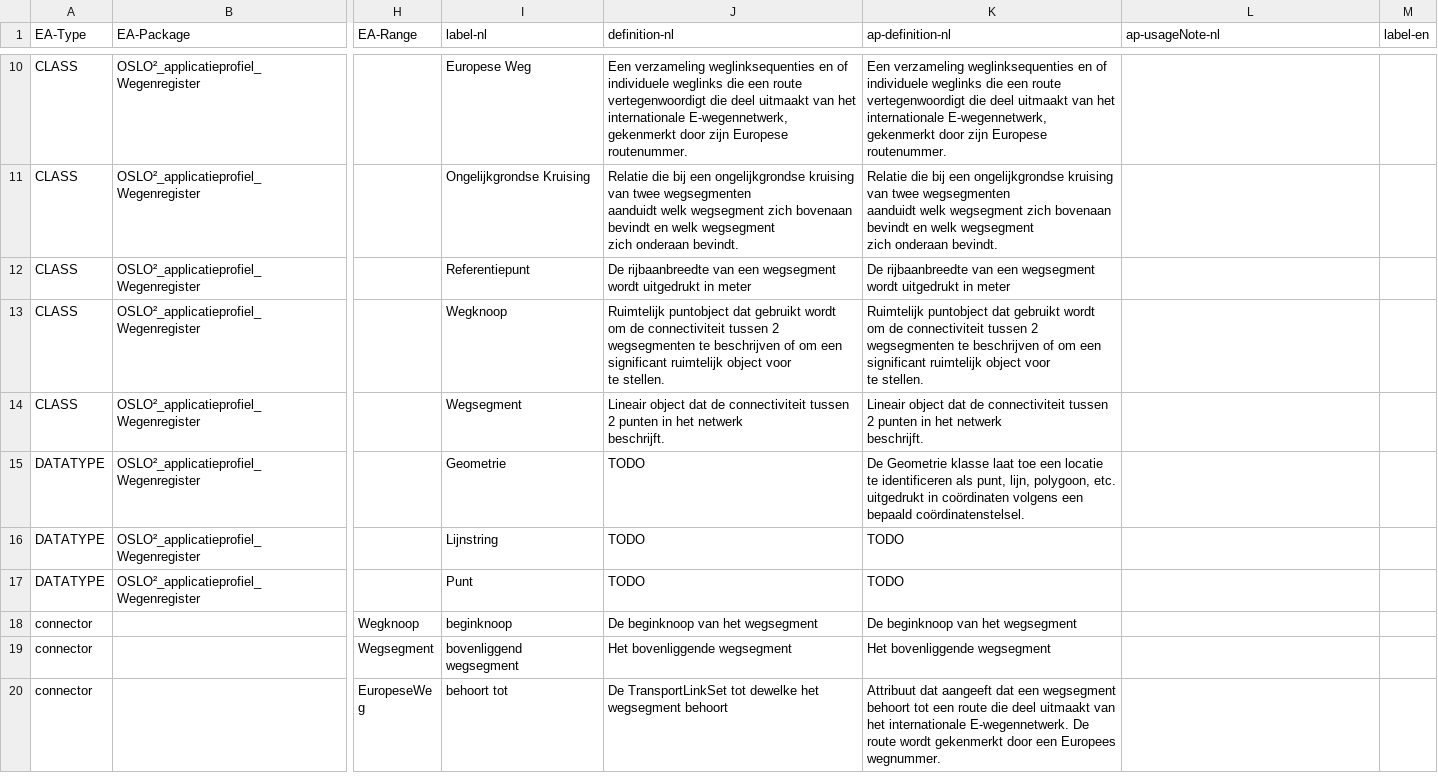
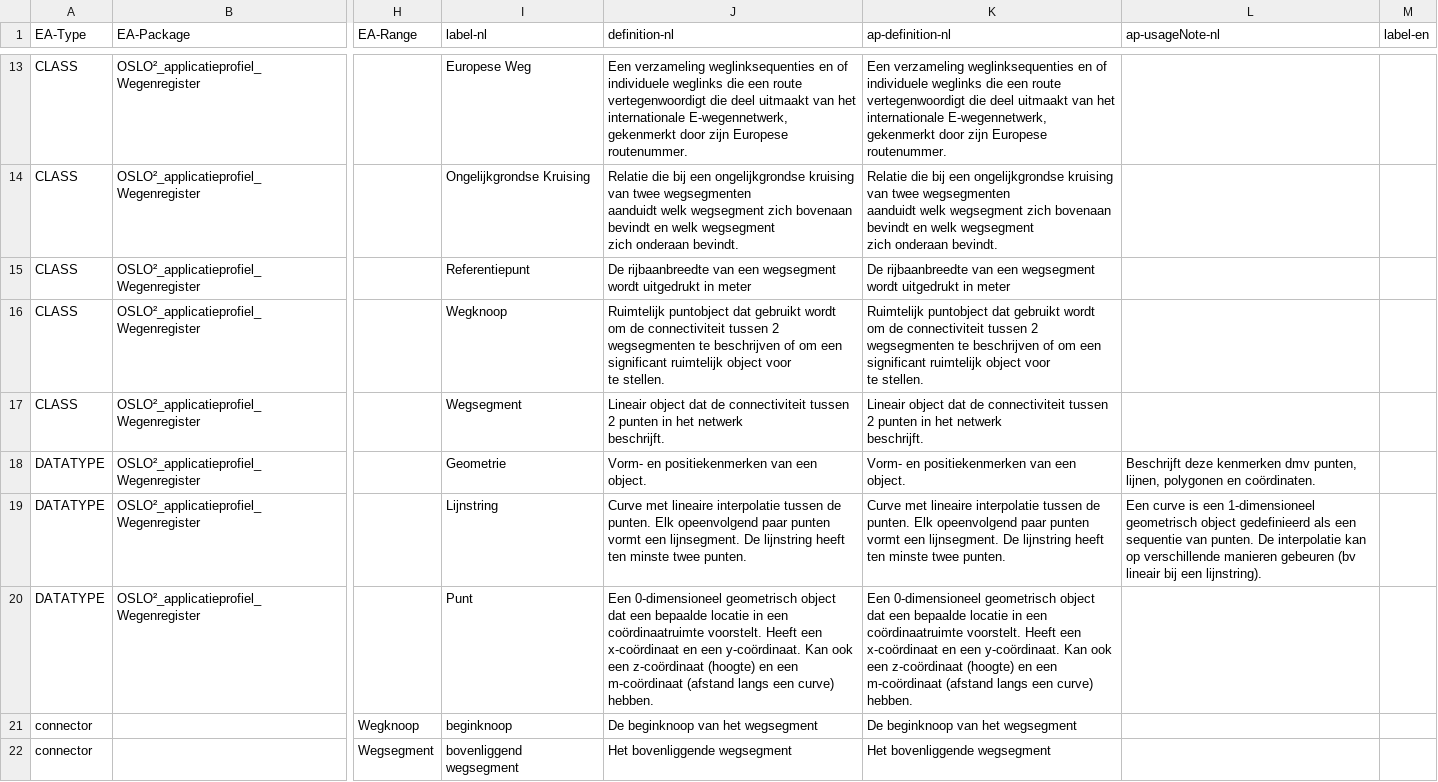
Before and after one commit to Informatievlaanderen/Data.Vlaanderen.be, a TSV file: src/wegenregister-ap.tsv, drawn as a sheet; only a part is shown, gaps mark what is left out; the shorter side is filled out with more unchanged rows; addresses are those after the commit; the diff covers the shown part only; the diff names each change by its address in the sheet, - before the commit and + after, or states it on an @@ line.

Commit message:
OSLO Weg: linker/rechtergemeentenaam, linker/rechterstraatnaam & wegbeheerder toegevoegd. Zelfrelatie "vervangt" verwijderd. Geometrie definities & usageNote aangepast

```diff
--- a/src/wegenregister-ap.tsv
+++ b/src/wegenregister-ap.tsv
-J18 (definition-nl): TODO
+J18 (definition-nl): Vorm- en positiekenmerken van een object.
-K18 (ap-definition-nl): De Geometrie klasse laat toe een locatie te identificeren als punt, lijn, polygoon, etc. uitgedrukt in coördinaten volgens een bepaald coördinatenstelsel.
+K18 (ap-definition-nl): Vorm- en positiekenmerken van een object.
-L18 (ap-usageNote-nl): (empty)
+L18 (ap-usageNote-nl): Beschrijft deze kenmerken dmv punten, lijnen, polygonen en coördinaten.
-J19 (definition-nl): TODO
+J19 (definition-nl): Curve met lineaire interpolatie tussen de punten. Elk opeenvolgend paar punten vormt een lijnsegment. De lijnstring heeft ten minste twee punten.
-K19 (ap-definition-nl): TODO
+K19 (ap-definition-nl): Curve met lineaire interpolatie tussen de punten. Elk opeenvolgend paar punten vormt een lijnsegment. De lijnstring heeft ten minste twee punten.
-L19 (ap-usageNote-nl): (empty)
+L19 (ap-usageNote-nl): Een curve is een 1-dimensioneel geometrisch object gedefinieerd als een sequentie van punten. De interpolatie kan op verschillende manieren gebeuren (bv lineair bij een lijnstring).
-J20 (definition-nl): TODO
+J20 (definition-nl): Een 0-dimensioneel geometrisch object dat een bepaalde locatie in een coördinaatruimte voorstelt. Heeft een x-coördinaat en een y-coördinaat. Kan ook een z-coördinaat (hoogte) en een m-coördinaat (afstand langs een curve) hebben.
-K20 (ap-definition-nl): TODO
+K20 (ap-definition-nl): Een 0-dimensioneel geometrisch object dat een bepaalde locatie in een coördinaatruimte voorstelt. Heeft een x-coördinaat en een y-coördinaat. Kan ook een z-coördinaat (hoogte) en een m-coördinaat (afstand langs een curve) hebben.
```
Also changed, not shown: 8 added rows, 1 removed row and 6 edited cells elsewhere in this file, 6 other files.
